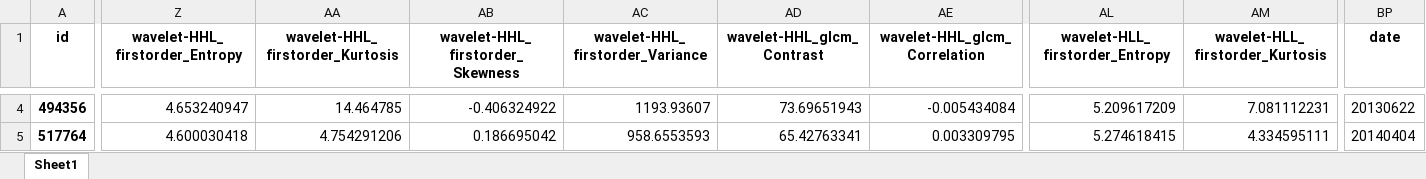
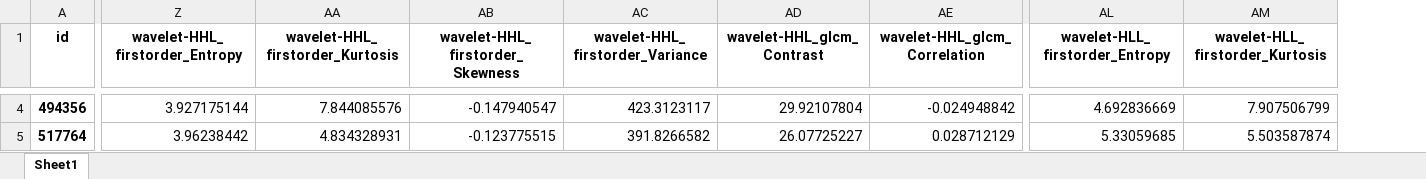
Before and after one commit to KiyoshiMu/Edema-Prediction, an Excel workbook: data/x_temp.xlsx, sheet Sheet1, drawn as a sheet; only a part is shown, gaps mark what is left out; values as stored, in another font and other column widths than the file's, no borders; the diff covers the shown part only; the diff names each change by its address in the sheet, - before the commit and + after, or states it on an @@ line.

```diff
--- a/data/x_temp.xlsx (sheet Sheet1)
+++ b/data/x_temp.xlsx (sheet Sheet1)
-column BP (date), rows 4-5: 20130622 | 20140404
-Z4 (wavelet-HHL_firstorder_Entropy): 4.653240947
+Z4 (wavelet-HHL_firstorder_Entropy): 3.927175144
-AA4 (wavelet-HHL_firstorder_Kurtosis): 14.464785
+AA4 (wavelet-HHL_firstorder_Kurtosis): 7.844085576
-AB4 (wavelet-HHL_firstorder_Skewness): -0.406324922
+AB4 (wavelet-HHL_firstorder_Skewness): -0.147940547
-AC4 (wavelet-HHL_firstorder_Variance): 1193.93607
+AC4 (wavelet-HHL_firstorder_Variance): 423.3123117
-AD4 (wavelet-HHL_glcm_Contrast): 73.69651943
+AD4 (wavelet-HHL_glcm_Contrast): 29.92107804
-AE4 (wavelet-HHL_glcm_Correlation): -0.005434084
+AE4 (wavelet-HHL_glcm_Correlation): -0.024948842
-AL4 (wavelet-HLL_firstorder_Entropy): 5.209617209
+AL4 (wavelet-HLL_firstorder_Entropy): 4.692836669
-AM4 (wavelet-HLL_firstorder_Kurtosis): 7.081112231
+AM4 (wavelet-HLL_firstorder_Kurtosis): 7.907506799
-Z5 (wavelet-HHL_firstorder_Entropy): 4.600030418
+Z5 (wavelet-HHL_firstorder_Entropy): 3.96238442
-AA5 (wavelet-HHL_firstorder_Kurtosis): 4.754291206
+AA5 (wavelet-HHL_firstorder_Kurtosis): 4.834328931
-AB5 (wavelet-HHL_firstorder_Skewness): 0.186695042
+AB5 (wavelet-HHL_firstorder_Skewness): -0.123775515
-AC5 (wavelet-HHL_firstorder_Variance): 958.6553593
+AC5 (wavelet-HHL_firstorder_Variance): 391.8266582
-AD5 (wavelet-HHL_glcm_Contrast): 65.42763341
+AD5 (wavelet-HHL_glcm_Contrast): 26.07725227
-AE5 (wavelet-HHL_glcm_Correlation): 0.003309795
+AE5 (wavelet-HHL_glcm_Correlation): 0.028712129
-AL5 (wavelet-HLL_firstorder_Entropy): 5.274618415
+AL5 (wavelet-HLL_firstorder_Entropy): 5.33059685
-AM5 (wavelet-HLL_firstorder_Kurtosis): 4.334595111
+AM5 (wavelet-HLL_firstorder_Kurtosis): 5.503587874
```
Also changed, not shown: 1610 edited cells elsewhere in this sheet, data/y.xlsx, 11 other files.
